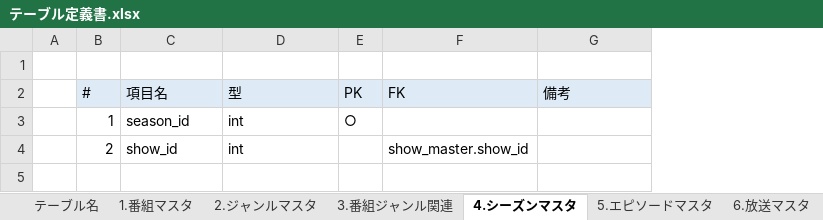
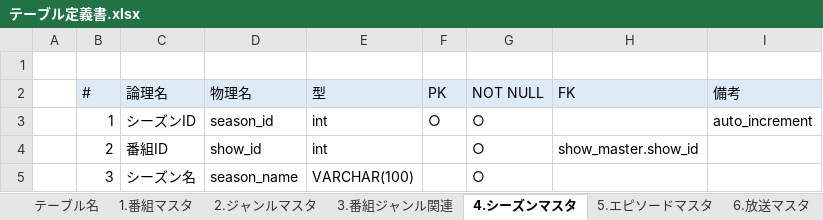
Before and after one commit to ryuseim1115/apprentice-term2, an Excel workbook: テーブル定義書.xlsx, sheet 4.シーズンマスタ, drawn as a sheet; values as stored, in another font and other column widths than the file's, no borders; addresses are those after the commit; the diff names each change by its address in the sheet, - before the commit and + after, or states it on an @@ line.

```diff
--- a/テーブル定義書.xlsx (sheet 4.シーズンマスタ)
+++ b/テーブル定義書.xlsx (sheet 4.シーズンマスタ)
+column C (論理名), rows 3-4: シーズンID | 番組ID
+column G (NOT NULL), rows 3-4: ○ | ○
-D2: 項目名
+D2: 物理名
-I3 (備考): (empty)
+I3 (備考): auto_increment
+row 5:  | 3 | シーズン名 | season_name | VARCHAR(100) |  | ○
```
Also changed, not shown: sheet 5.エピソードマスタ, sheet 1.番組マスタ, sheet 2.ジャンルマスタ, sheet 7.チャンネルマスタ, sheet 9.視聴情報, sheet 6.放送マスタ, 3 more sheets, 1 other file.
